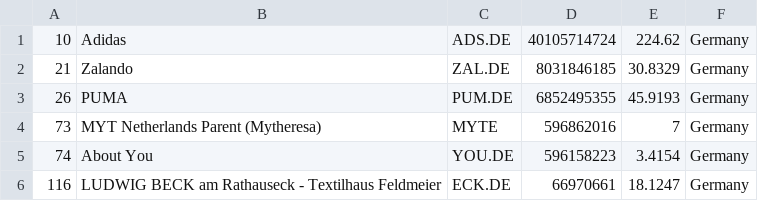
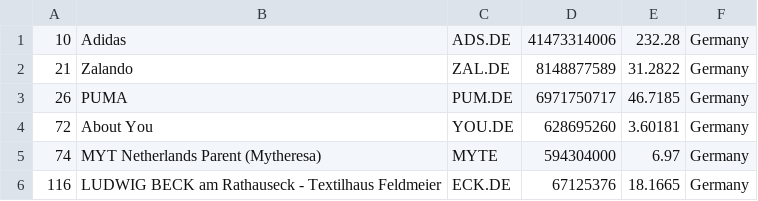
Before and after one commit to richdvarela/merida-june-6-2024, a CSV file: companies_germany.csv, drawn as a sheet.

```diff
--- a/companies_germany.csv
+++ b/companies_germany.csv
@@ -1,6 +1,6 @@
-"10","Adidas","ADS.DE","40105714724","224.62","Germany"
-"21","Zalando","ZAL.DE","8031846185","30.8329","Germany"
-"26","PUMA","PUM.DE","6852495355","45.9193","Germany"
-"73","MYT Netherlands Parent (Mytheresa)","MYTE","596862016","7","Germany"
-"74","About You","YOU.DE","596158223","3.4154","Germany"
-"116","LUDWIG BECK am Rathauseck - Textilhaus Feldmeier","ECK.DE","66970661","18.1247","Germany"
+"10","Adidas","ADS.DE","41473314006","232.28","Germany"
+"21","Zalando","ZAL.DE","8148877589","31.2822","Germany"
+"26","PUMA","PUM.DE","6971750717","46.7185","Germany"
+"72","About You","YOU.DE","628695260","3.60181","Germany"
+"74","MYT Netherlands Parent (Mytheresa)","MYTE","594304000","6.97","Germany"
+"116","LUDWIG BECK am Rathauseck - Textilhaus Feldmeier","ECK.DE","67125376","18.1665","Germany"
```
Also changed, not shown: companies-all.csv, companies_france.csv, 1 other file.
